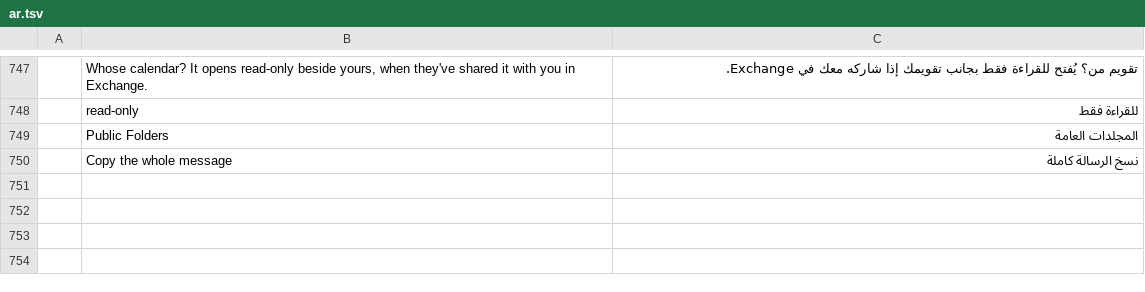
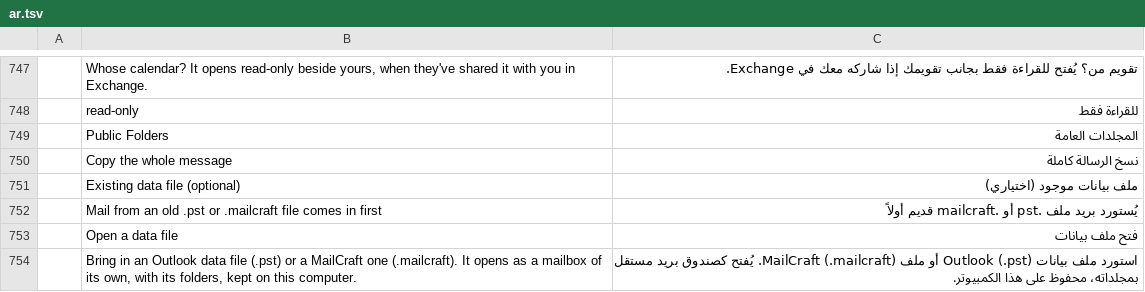
Before and after one commit to dgaudin/quatrelle, a TSV file: crates/ui-egui/src/i18n/ar.tsv, drawn as a sheet; only a part is shown, gaps mark what is left out; the diff names each change by its address in the sheet, - before the commit and + after, or states it on an @@ line.

```diff
--- a/crates/ui-egui/src/i18n/ar.tsv
+++ b/crates/ui-egui/src/i18n/ar.tsv
+row 751:  | Existing data file (optional) | ملف بيانات موجود (اختياري)
+row 752:  | Mail from an old .pst or .mailcraft file comes in first | يُستورد بريد ملف .pst أو .mailcraft قديم أولاً
+row 753:  | Open a data file | فتح ملف بيانات
+row 754:  | Bring in an Outlook data file (.pst) or a MailCraft one (.mailcraft). It opens as a mailbox of its own, with its folders, kept on this computer. | استورد ملف بيانات Outlook (.pst) أو ملف MailCraft (.mailcraft). يُفتح كصندوق بريد مستقل بمجلداته، محفوظ على هذا الكمبيوتر.
```
Also changed, not shown: crates/ui-egui/src/i18n/de.tsv, crates/ui-egui/src/i18n/fr.tsv, 17 other files.
